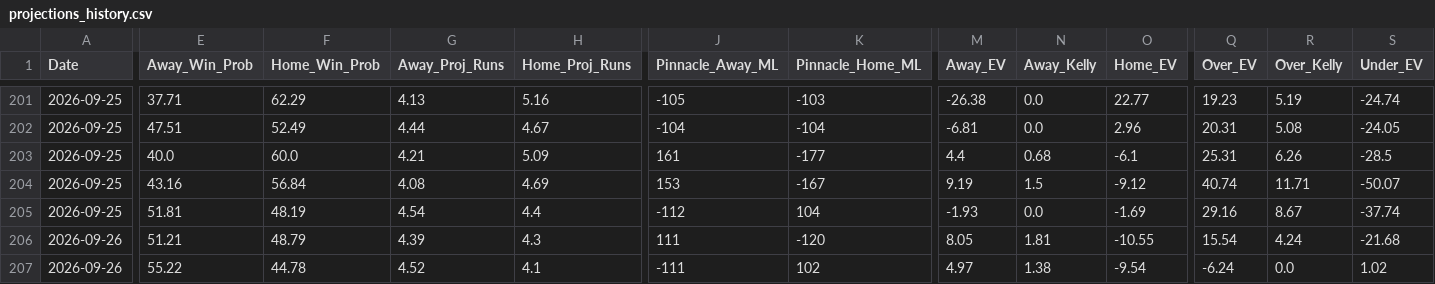
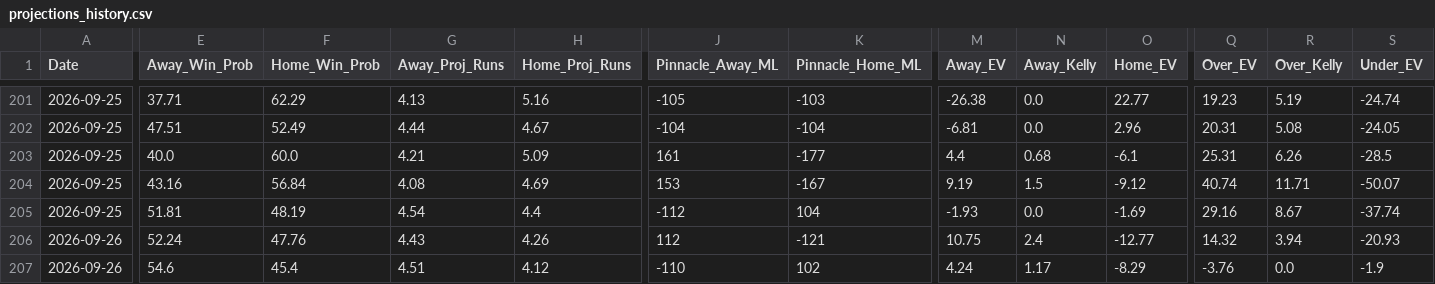
Before and after one commit to matthewmehl14-glitch/MLB-Model, a CSV file: projections_history.csv, drawn as a sheet; only a part is shown, gaps mark what is left out; the diff covers the shown part only; the diff names each change by its address in the sheet, - before the commit and + after, or states it on an @@ line.

```diff
--- a/projections_history.csv
+++ b/projections_history.csv
-E206 (Away_Win_Prob): 51.21
+E206 (Away_Win_Prob): 52.24
-F206 (Home_Win_Prob): 48.79
+F206 (Home_Win_Prob): 47.76
-G206 (Away_Proj_Runs): 4.39
+G206 (Away_Proj_Runs): 4.43
-H206 (Home_Proj_Runs): 4.3
+H206 (Home_Proj_Runs): 4.26
-J206 (Pinnacle_Away_ML): 111
+J206 (Pinnacle_Away_ML): 112
-K206 (Pinnacle_Home_ML): -120
+K206 (Pinnacle_Home_ML): -121
-M206 (Away_EV): 8.05
+M206 (Away_EV): 10.75
-N206 (Away_Kelly): 1.81
+N206 (Away_Kelly): 2.4
-O206 (Home_EV): -10.55
+O206 (Home_EV): -12.77
-Q206 (Over_EV): 15.54
+Q206 (Over_EV): 14.32
-R206 (Over_Kelly): 4.24
+R206 (Over_Kelly): 3.94
-S206 (Under_EV): -21.68
+S206 (Under_EV): -20.93
-E207 (Away_Win_Prob): 55.22
+E207 (Away_Win_Prob): 54.6
-F207 (Home_Win_Prob): 44.78
+F207 (Home_Win_Prob): 45.4
-G207 (Away_Proj_Runs): 4.52
+G207 (Away_Proj_Runs): 4.51
-H207 (Home_Proj_Runs): 4.1
+H207 (Home_Proj_Runs): 4.12
-J207 (Pinnacle_Away_ML): -111
+J207 (Pinnacle_Away_ML): -110
-M207 (Away_EV): 4.97
+M207 (Away_EV): 4.24
-N207 (Away_Kelly): 1.38
+N207 (Away_Kelly): 1.17
-O207 (Home_EV): -9.54
+O207 (Home_EV): -8.29
-Q207 (Over_EV): -6.24
+Q207 (Over_EV): -3.76
-S207 (Under_EV): 1.02
+S207 (Under_EV): -1.9
```
Also changed, not shown: 128 edited cells elsewhere in this file, 2 other files.
